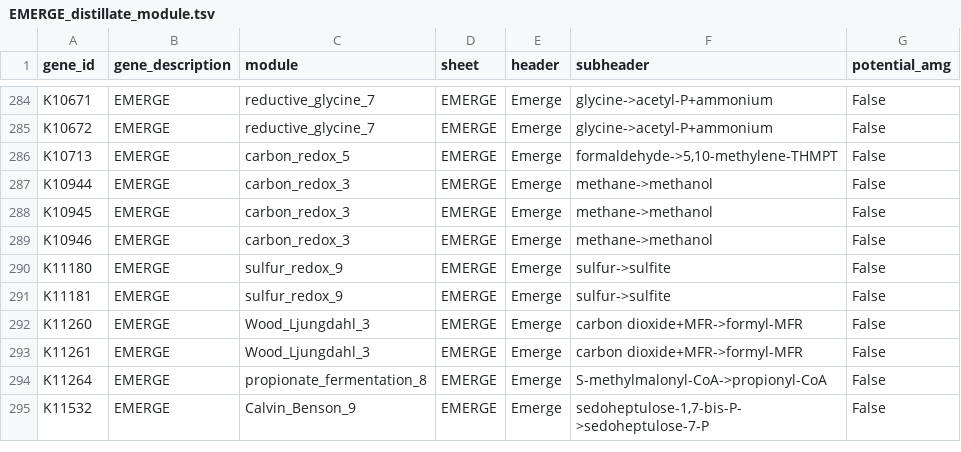
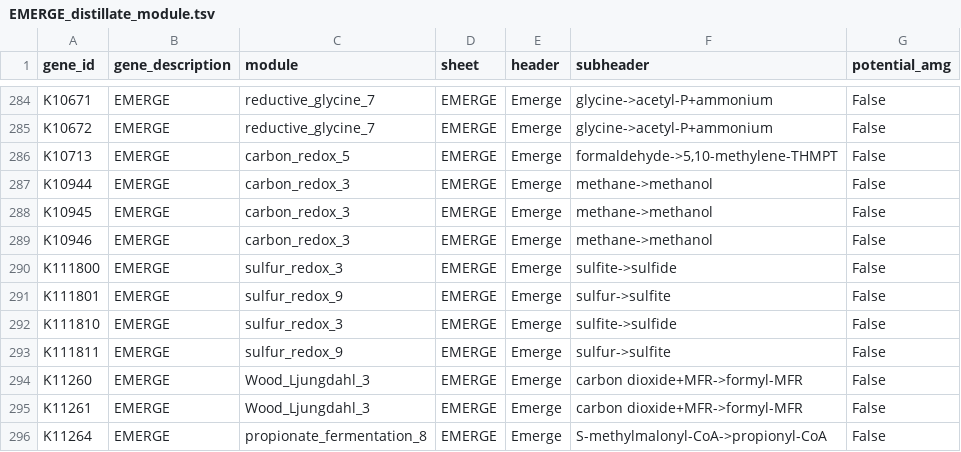
Before and after one commit to WrightonLabCSU/emerge_pipline, a TSV file: resources/custom_input_modules/EMERGE_distillate_module.tsv, drawn as a sheet; only a part is shown, gaps mark what is left out; the shorter side is filled out with more unchanged rows.

```diff
--- a/resources/custom_input_modules/EMERGE_distillate_module.tsv
+++ b/resources/custom_input_modules/EMERGE_distillate_module.tsv
@@ -289,4 +289,6 @@ K10945	EMERGE	carbon_redox_3	EMERGE	Emerge	methane->methanol	False
 K10946	EMERGE	carbon_redox_3	EMERGE	Emerge	methane->methanol	False
-K11180	EMERGE	sulfur_redox_9	EMERGE	Emerge	sulfur->sulfite	False
-K11181	EMERGE	sulfur_redox_9	EMERGE	Emerge	sulfur->sulfite	False
+K111800	EMERGE	sulfur_redox_3	EMERGE	Emerge	sulfite->sulfide	False
+K111801	EMERGE	sulfur_redox_9	EMERGE	Emerge	sulfur->sulfite	False
+K111810	EMERGE	sulfur_redox_3	EMERGE	Emerge	sulfite->sulfide	False
+K111811	EMERGE	sulfur_redox_9	EMERGE	Emerge	sulfur->sulfite	False
 K11260	EMERGE	Wood_Ljungdahl_3	EMERGE	Emerge	carbon dioxide+MFR->formyl-MFR	False
```
Also changed, not shown: resources/custom_input_modules/EMERGE_pathways_module.tsv.
